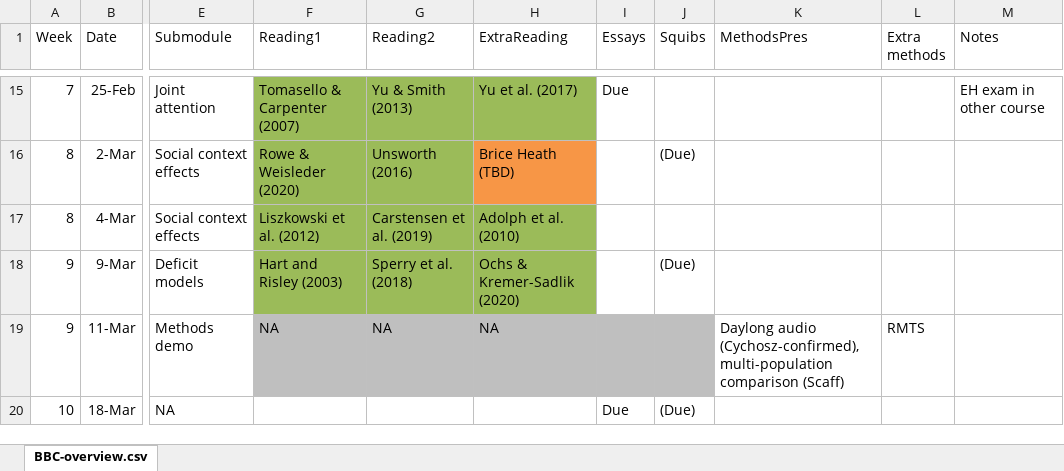
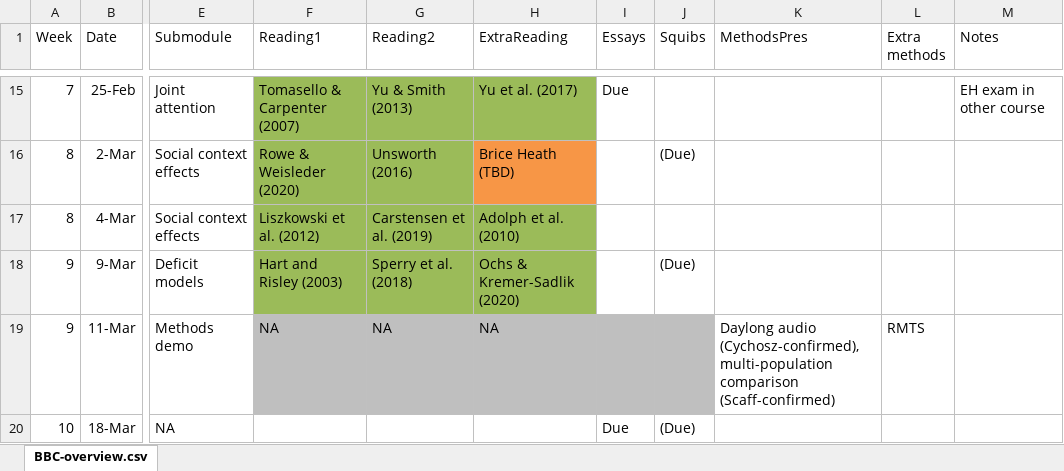
Before and after one commit to marisacasillas/chatterlab, an Excel workbook: BBC-overview.xlsx, sheet BBC-overview.csv, drawn as a sheet; only a part is shown, gaps mark what is left out; values as stored, in another font and other column widths than the file's, no borders; the diff names each change by its address in the sheet, - before the commit and + after, or states it on an @@ line.

Commit message:
add CS as guest

```diff
--- a/BBC-overview.xlsx (sheet BBC-overview.csv)
+++ b/BBC-overview.xlsx (sheet BBC-overview.csv)
-K19 (MethodsPres): …multi-population comparison (Scaff)
+K19 (MethodsPres): …multi-population comparison (Scaff-confirmed)
```
